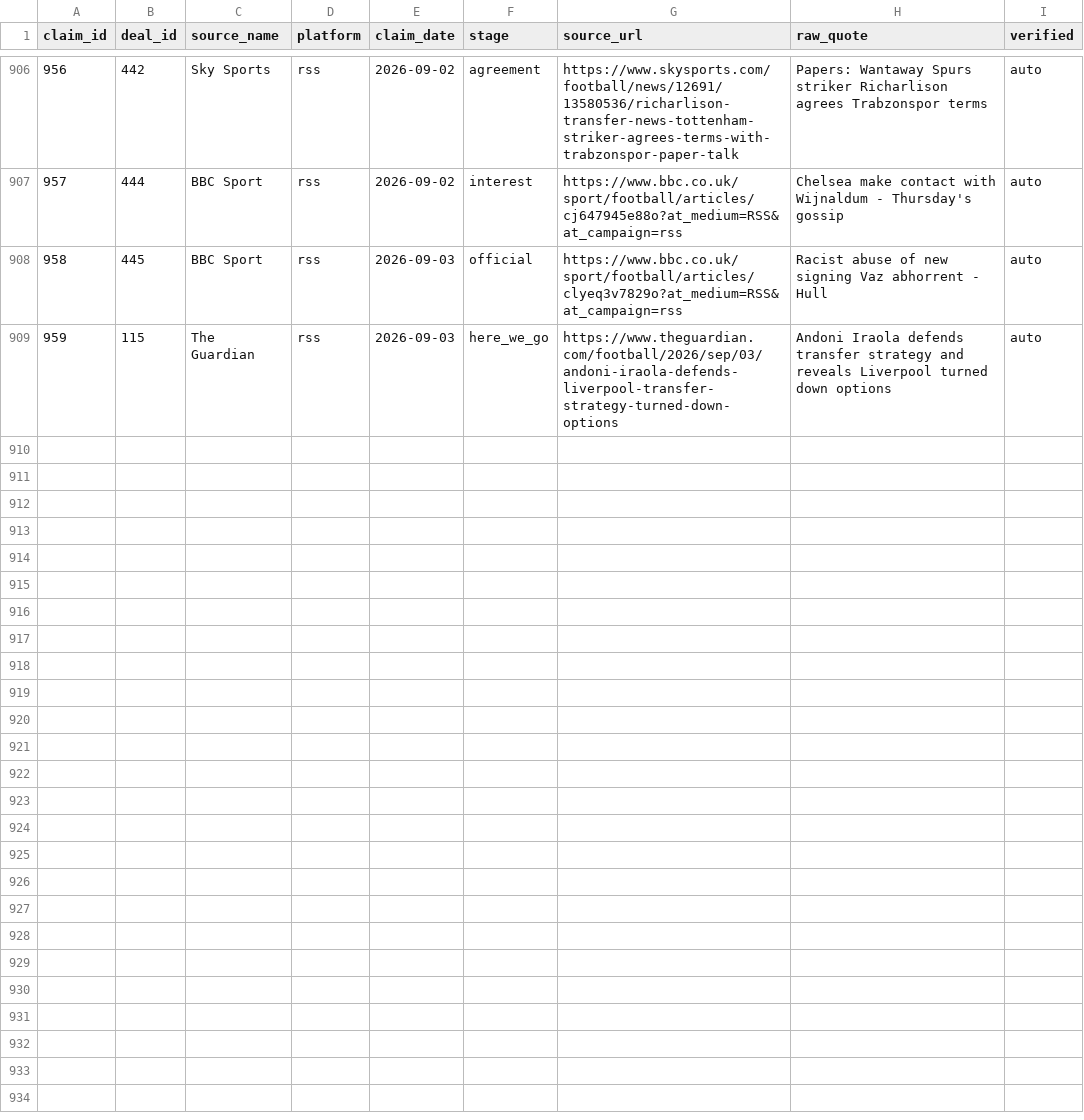
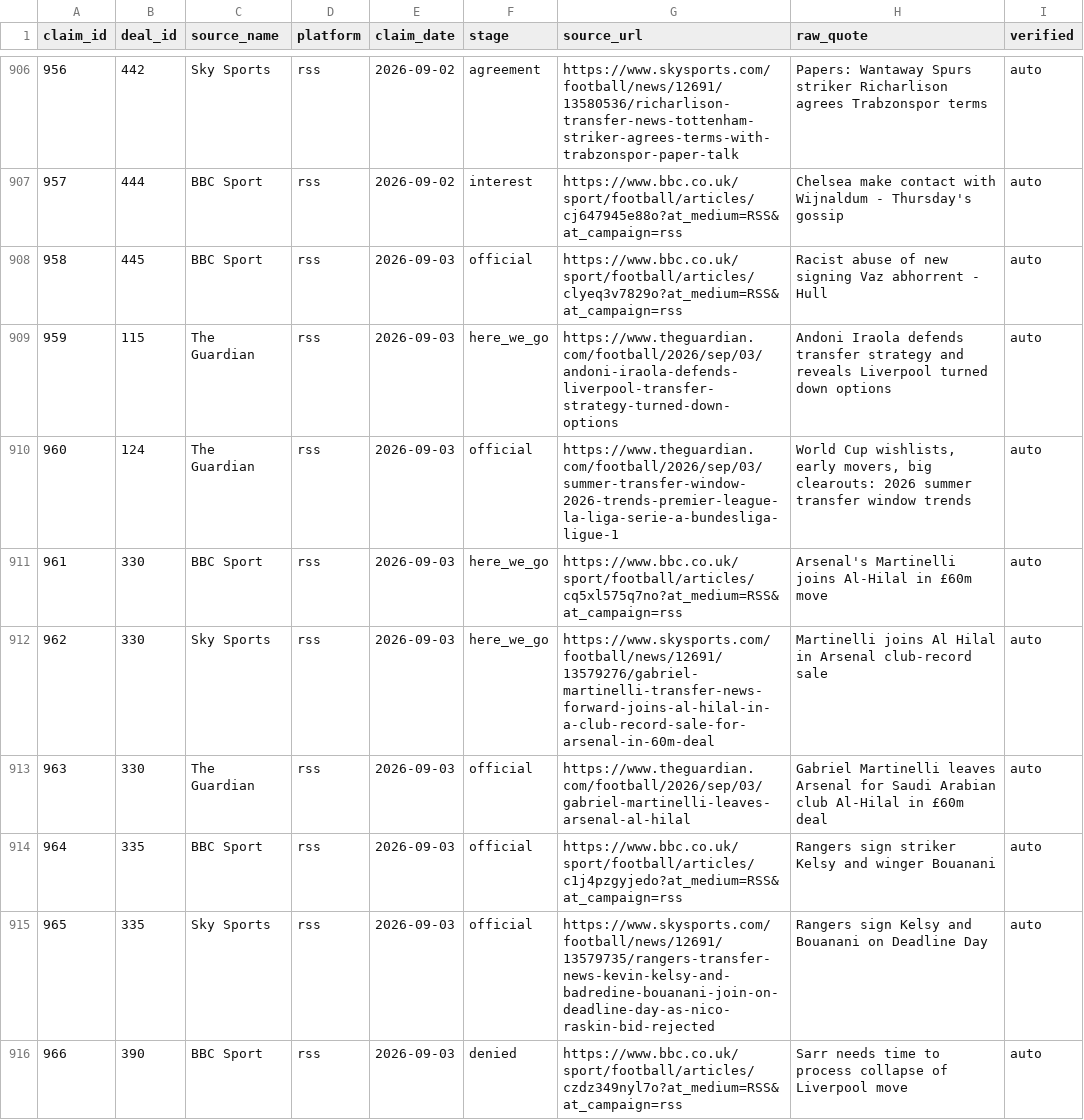
Before and after one commit to har27il/transfer-truth, a CSV file: ground-truth/journalist_claims.csv, drawn as a sheet; only a part is shown, gaps mark what is left out; the diff names each change by its address in the sheet, - before the commit and + after, or states it on an @@ line.

```diff
--- a/ground-truth/journalist_claims.csv
+++ b/ground-truth/journalist_claims.csv
+row 910: 960 | 124 | The Guardian | rss | 2026-09-03 | official | https://www.theguardian.com/football/2026/sep/03/summer-transfer-window-2026-trends-premier-league-la-liga-serie-a-bundesliga-ligue-1 | World Cup wishlists, early movers, big clearouts: 2026 summer transfer window trends | auto
+row 911: 961 | 330 | BBC Sport | rss | 2026-09-03 | here_we_go | https://www.bbc.co.uk/sport/football/articles/cq5xl575q7no?at_medium=RSS&at_campaign=rss | Arsenal's Martinelli joins Al-Hilal in £60m move | auto
+row 912: 962 | 330 | Sky Sports | rss | 2026-09-03 | here_we_go | https://www.skysports.com/football/news/12691/13579276/gabriel-martinelli-transfer-news-forward-joins-al-hilal-in-a-club-record-sale-for-arsenal-in-60m-deal | Martinelli joins Al Hilal in Arsenal club-record sale | auto
+row 913: 963 | 330 | The Guardian | rss | 2026-09-03 | official | https://www.theguardian.com/football/2026/sep/03/gabriel-martinelli-leaves-arsenal-al-hilal | Gabriel Martinelli leaves Arsenal for Saudi Arabian club Al-Hilal in £60m deal | auto
+row 914: 964 | 335 | BBC Sport | rss | 2026-09-03 | official | https://www.bbc.co.uk/sport/football/articles/c1j4pzgyjedo?at_medium=RSS&at_campaign=rss | Rangers sign striker Kelsy and winger Bouanani | auto
+row 915: 965 | 335 | Sky Sports | rss | 2026-09-03 | official | https://www.skysports.com/football/news/12691/13579735/rangers-transfer-news-kevin-kelsy-and-badredine-bouanani-join-on-deadline-day-as-nico-raskin-bid-rejected | Rangers sign Kelsy and Bouanani on Deadline Day | auto
+row 916: 966 | 390 | BBC Sport | rss | 2026-09-03 | denied | https://www.bbc.co.uk/sport/football/articles/czdz349nyl7o?at_medium=RSS&at_campaign=rss | Sarr needs time to process collapse of Liverpool move | auto
```
Also changed, not shown: ground-truth/deals.csv, 2 other files.
